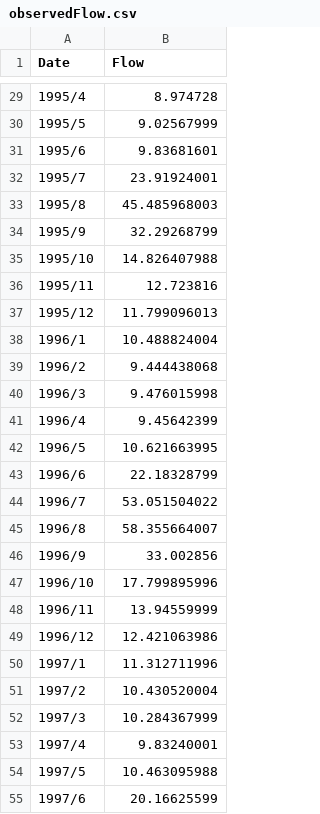
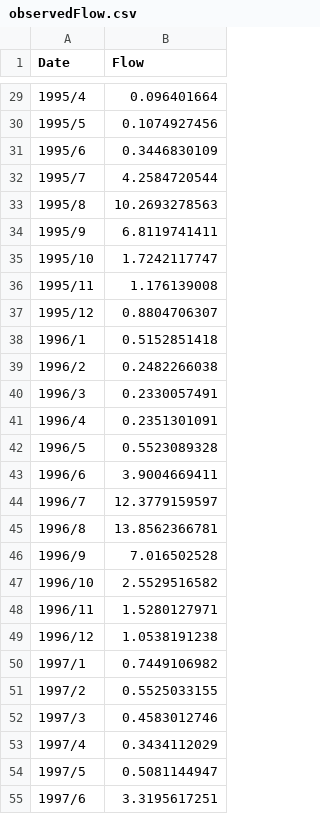
Before and after one commit to swat-model/QSWATPlus, a CSV file: QSWATPlus/SWATPlus/ExampleDatasets/Robit/Observed/observedFlow.csv, drawn as a sheet; only a part is shown, gaps mark what is left out; the diff covers the shown part only.

```diff
--- a/QSWATPlus/SWATPlus/ExampleDatasets/Robit/Observed/observedFlow.csv
+++ b/QSWATPlus/SWATPlus/ExampleDatasets/Robit/Observed/observedFlow.csv
@@ -29,27 +29,27 @@ Date,Flow
-1995/4,8.974728
-1995/5,9.02567999
-1995/6,9.83681601
-1995/7,23.91924001
-1995/8,45.485968003
-1995/9,32.29268799
-1995/10,14.826407988
-1995/11,12.723816
-1995/12,11.799096013
-1996/1,10.488824004
-1996/2,9.444438068
-1996/3,9.476015998
-1996/4,9.45642399
-1996/5,10.621663995
-1996/6,22.18328799
-1996/7,53.051504022
-1996/8,58.355664007
-1996/9,33.002856
-1996/10,17.799895996
-1996/11,13.94559999
-1996/12,12.421063986
-1997/1,11.312711996
-1997/2,10.430520004
-1997/3,10.284367999
-1997/4,9.83240001
-1997/5,10.463095988
-1997/6,20.16625599
+1995/4,0.096401664
+1995/5,0.1074927456
+1995/6,0.3446830109
+1995/7,4.2584720544
+1995/8,10.2693278563
+1995/9,6.8119741411
+1995/10,1.7242117747
+1995/11,1.176139008
+1995/12,0.8804706307
+1996/1,0.5152851418
+1996/2,0.2482266038
+1996/3,0.2330057491
+1996/4,0.2351301091
+1996/5,0.5523089328
+1996/6,3.9004669411
+1996/7,12.3779159597
+1996/8,13.8562366781
+1996/9,7.016502528
+1996/10,2.5529516582
+1996/11,1.5280127971
+1996/12,1.0538191238
+1997/1,0.7449106982
+1997/2,0.5525033155
+1997/3,0.4583012746
+1997/4,0.3434112029
+1997/5,0.5081144947
+1997/6,3.3195617251
```
Also changed, not shown: 33 edited cells elsewhere in this file, 4 other files.
